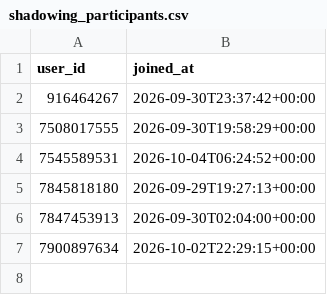
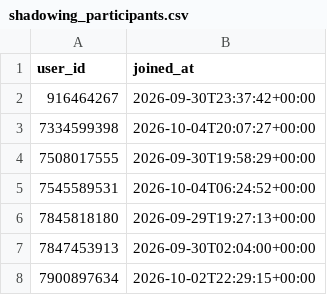
Before and after one commit to Mehinewe/weekly-topic-t, a CSV file: shadowing_participants.csv, drawn as a sheet; the diff names each change by its address in the sheet, - before the commit and + after, or states it on an @@ line.

```diff
--- a/shadowing_participants.csv
+++ b/shadowing_participants.csv
+row 3: 7334599398 | 2026-10-04T20:07:27+00:00
```
Also changed, not shown: activity_log.csv, 1 other file.
